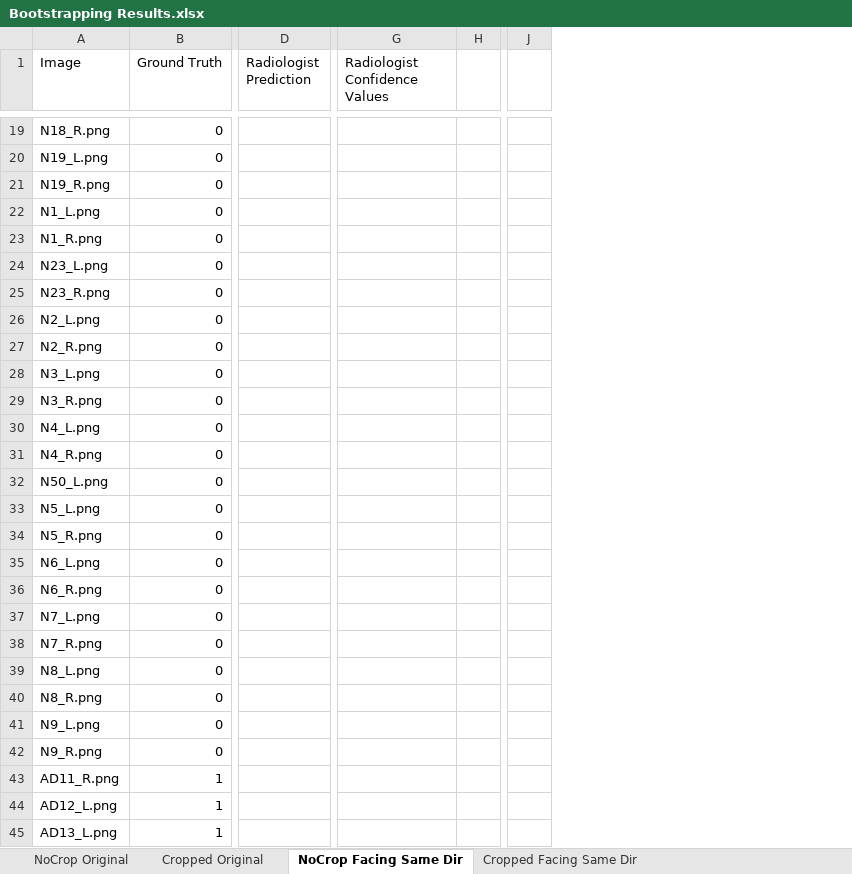
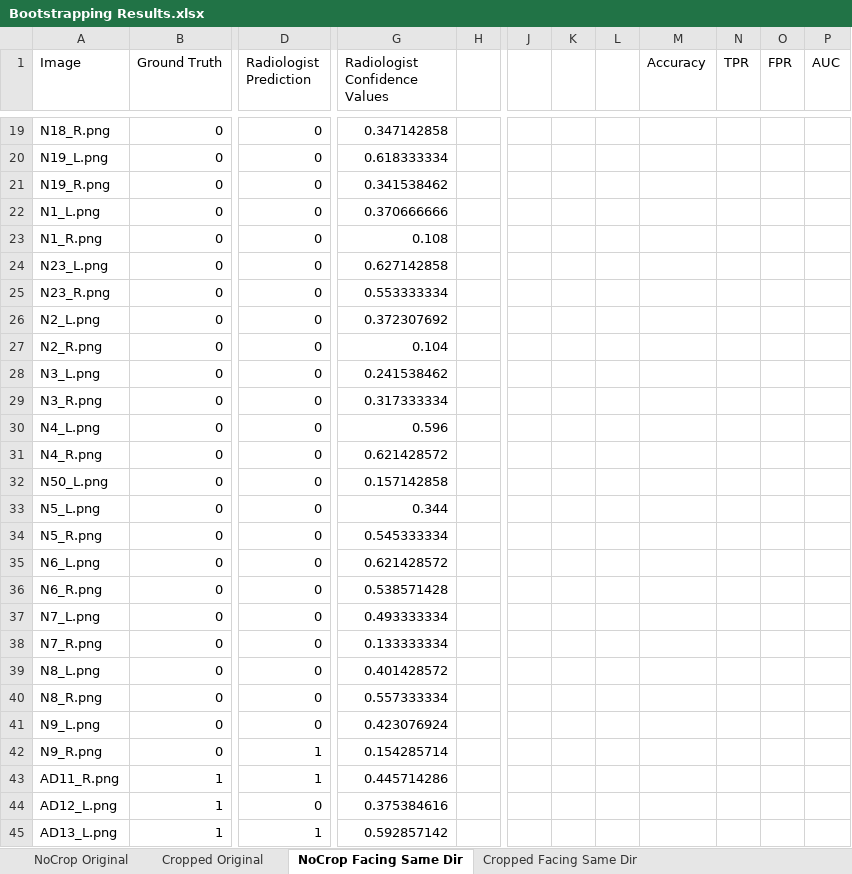
Before and after one commit to skywolf829/DeepMammo, an Excel workbook: Solution3/Results/Bootstrapping Results.xlsx, sheet NoCrop Facing Same Dir, drawn as a sheet; only a part is shown, gaps mark what is left out; values as stored, in another font and other column widths than the file's, no borders; removed rows and columns are numbered as before the commit, all else as after; the diff covers the shown part only; the diff names each change by its address in the sheet, - before the commit and + after, or states it on an @@ line.

```diff
--- a/Solution3/Results/Bootstrapping Results.xlsx (sheet NoCrop Facing Same Dir)
+++ b/Solution3/Results/Bootstrapping Results.xlsx (sheet NoCrop Facing Same Dir)
-column H, empty
+column H, empty
-column J, empty
+column J, empty
+column K, empty
+column L, empty
+column M (Accuracy), empty
+column N (TPR), empty
+column O (FPR), empty
+column P (AUC), empty
-D19:D41 (Radiologist Prediction): (empty)
+D19:D41 (Radiologist Prediction): 0
-G19 (Radiologist Confidence Values): (empty)
+G19 (Radiologist Confidence Values): 0.347142858
-G20 (Radiologist Confidence Values): (empty)
+G20 (Radiologist Confidence Values): 0.618333334
-G21 (Radiologist Confidence Values): (empty)
+G21 (Radiologist Confidence Values): 0.341538462
-G22 (Radiologist Confidence Values): (empty)
+G22 (Radiologist Confidence Values): 0.370666666
-G23 (Radiologist Confidence Values): (empty)
+G23 (Radiologist Confidence Values): 0.108
-G24 (Radiologist Confidence Values): (empty)
+G24 (Radiologist Confidence Values): 0.627142858
-G25 (Radiologist Confidence Values): (empty)
+G25 (Radiologist Confidence Values): 0.553333334
-G26 (Radiologist Confidence Values): (empty)
+G26 (Radiologist Confidence Values): 0.372307692
-G27 (Radiologist Confidence Values): (empty)
+G27 (Radiologist Confidence Values): 0.104
-G28 (Radiologist Confidence Values): (empty)
+G28 (Radiologist Confidence Values): 0.241538462
-G29 (Radiologist Confidence Values): (empty)
+G29 (Radiologist Confidence Values): 0.317333334
-G30 (Radiologist Confidence Values): (empty)
+G30 (Radiologist Confidence Values): 0.596
-G31 (Radiologist Confidence Values): (empty)
+G31 (Radiologist Confidence Values): 0.621428572
-G32 (Radiologist Confidence Values): (empty)
+G32 (Radiologist Confidence Values): 0.157142858
-G33 (Radiologist Confidence Values): (empty)
+G33 (Radiologist Confidence Values): 0.344
-G34 (Radiologist Confidence Values): (empty)
+G34 (Radiologist Confidence Values): 0.545333334
-G35 (Radiologist Confidence Values): (empty)
+G35 (Radiologist Confidence Values): 0.621428572
-G36 (Radiologist Confidence Values): (empty)
+G36 (Radiologist Confidence Values): 0.538571428
-G37 (Radiologist Confidence Values): (empty)
+G37 (Radiologist Confidence Values): 0.493333334
-G38 (Radiologist Confidence Values): (empty)
+G38 (Radiologist Confidence Values): 0.133333334
-G39 (Radiologist Confidence Values): (empty)
+G39 (Radiologist Confidence Values): 0.401428572
-G40 (Radiologist Confidence Values): (empty)
+G40 (Radiologist Confidence Values): 0.557333334
-G41 (Radiologist Confidence Values): (empty)
+G41 (Radiologist Confidence Values): 0.423076924
-D42:D43 (Radiologist Prediction): (empty)
+D42:D43 (Radiologist Prediction): 1
-G42 (Radiologist Confidence Values): (empty)
+G42 (Radiologist Confidence Values): 0.154285714
-G43 (Radiologist Confidence Values): (empty)
+G43 (Radiologist Confidence Values): 0.445714286
-D44 (Radiologist Prediction): (empty)
+D44 (Radiologist Prediction): 0
-G44 (Radiologist Confidence Values): (empty)
+G44 (Radiologist Confidence Values): 0.375384616
-D45 (Radiologist Prediction): (empty)
+D45 (Radiologist Prediction): 1
-G45 (Radiologist Confidence Values): (empty)
+G45 (Radiologist Confidence Values): 0.592857142
```
Also changed, not shown: 112 edited cells elsewhere in this sheet, sheet Cropped Original, sheet NoCrop Original, sheet Cropped Facing Same Dir, 26 other files.
